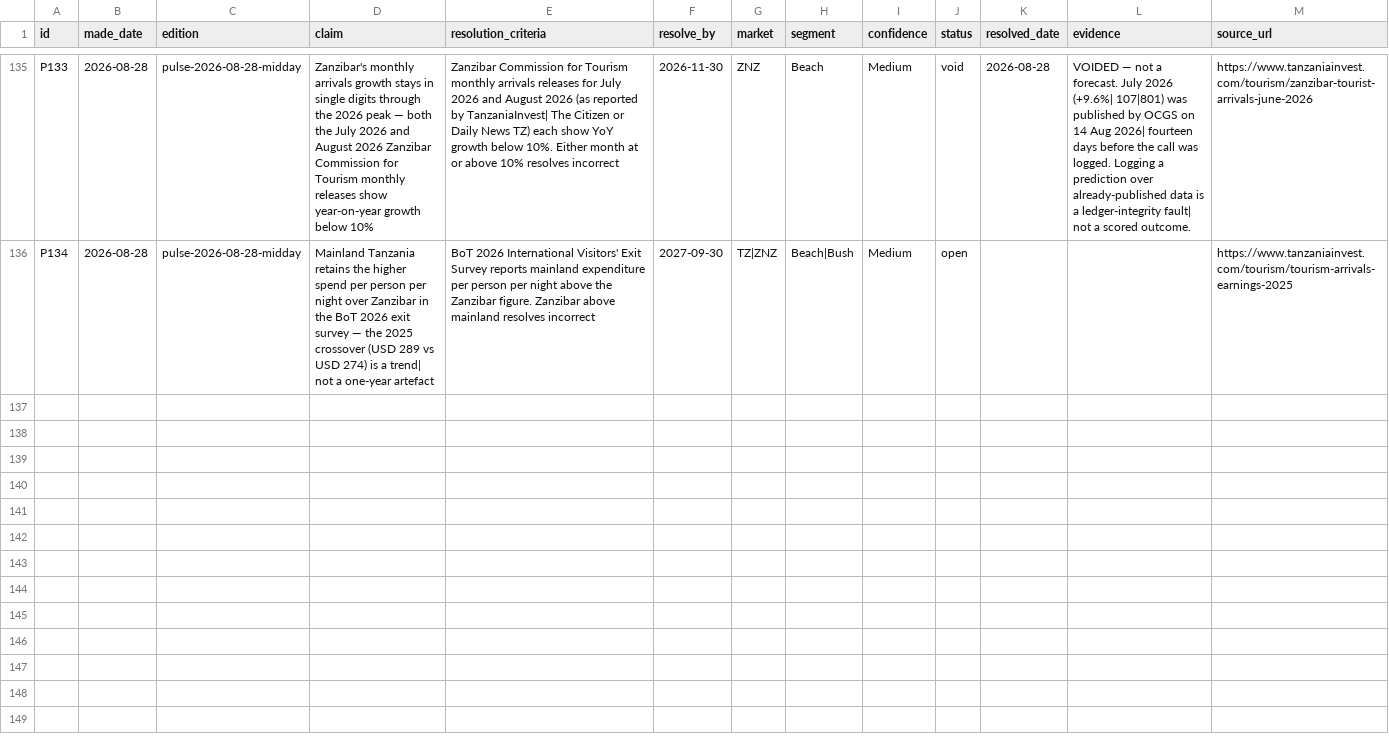
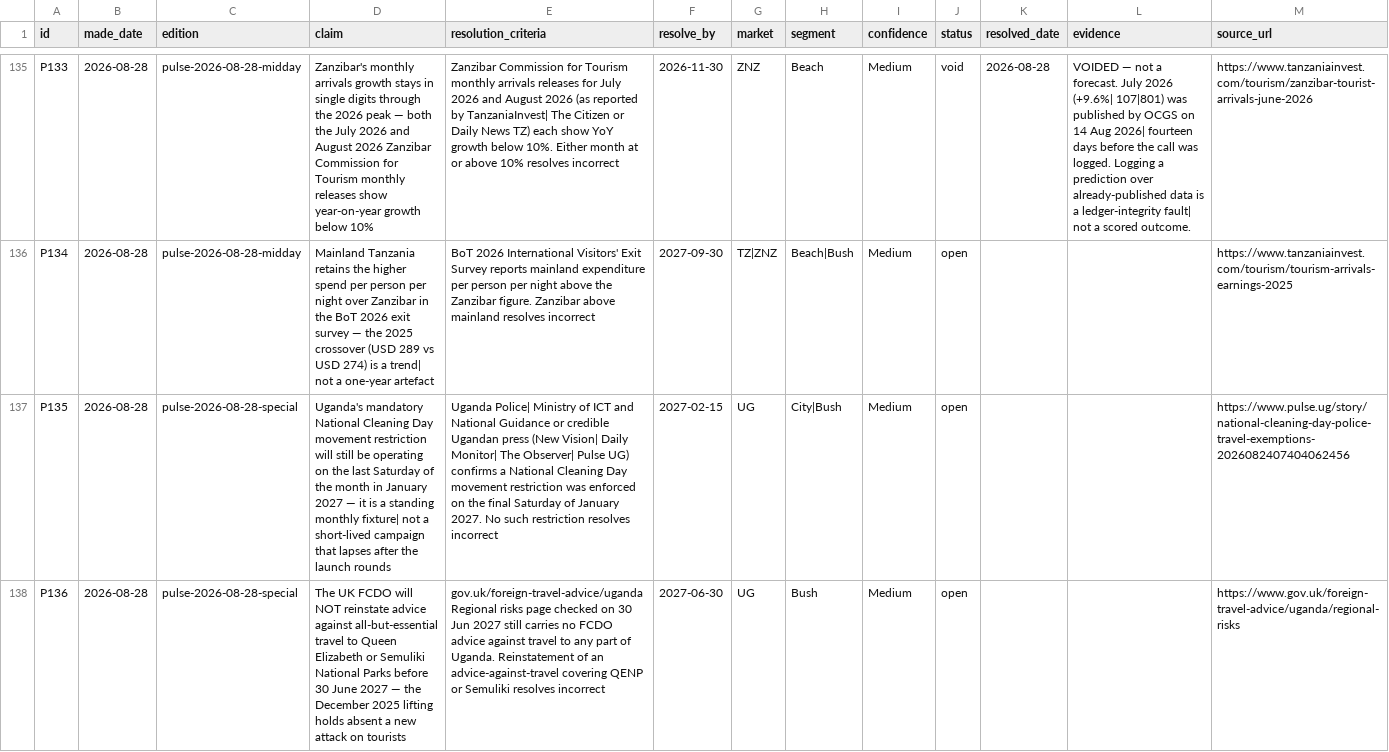
Before and after one commit to ogcollyns-creator/ea-hospitality-pulse, a CSV file: ledger/predictions.csv, drawn as a sheet; only a part is shown, gaps mark what is left out; the diff names each change by its address in the sheet, - before the commit and + after, or states it on an @@ line.

Commit message:
Special edition: Uganda movement restriction 29 Aug (tourists exempt); King Oyo; UK Uganda advisory correction; Rwanda 8.75%

```diff
--- a/ledger/predictions.csv
+++ b/ledger/predictions.csv
+row 137: P135 | 2026-08-28 | pulse-2026-08-28-special | Uganda's mandatory National Cleaning Day movement restriction will still be operating on the last Saturday of the month in January 2027 — it is a standing monthly fixture| not a short-lived campaign that lapses after the launch rounds | Uganda Police| Ministry of ICT and National Guidance or credible Ugandan press (New Vision| Daily Monitor| The Observer| Pulse UG) confirms a National Cleaning Day movement restriction was enforced on the final Saturday of January 2027. No such restriction resolves incorrect | 2027-02-15 | UG | City|Bush | Medium | open |  |  | https://www.pulse.ug/story/national-cleaning-day-police-travel-exemptions-2026082407404062456
+row 138: P136 | 2026-08-28 | pulse-2026-08-28-special | The UK FCDO will NOT reinstate advice against all-but-essential travel to Queen Elizabeth or Semuliki National Parks before 30 June 2027 — the December 2025 lifting holds absent a new attack on tourists | gov.uk/foreign-travel-advice/uganda Regional risks page checked on 30 Jun 2027 still carries no FCDO advice against travel to any part of Uganda. Reinstatement of an advice-against-travel covering QENP or Semuliki resolves incorrect | 2027-06-30 | UG | Bush | Medium | open |  |  | https://www.gov.uk/foreign-travel-advice/uganda/regional-risks
```
Also changed, not shown: 35 other files.
